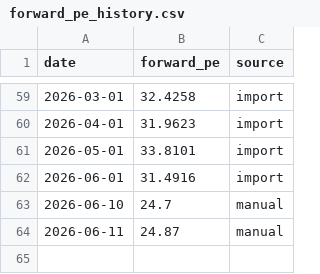
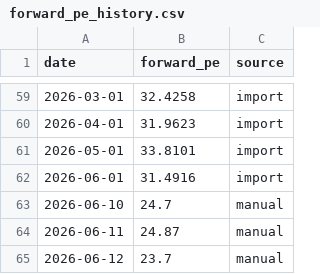
Before and after one commit to tayceyun/tayceyun.github.io, a CSV file: nasdaq-strategy-bot/data/forward_pe_history.csv, drawn as a sheet; only a part is shown, gaps mark what is left out.

```diff
--- a/nasdaq-strategy-bot/data/forward_pe_history.csv
+++ b/nasdaq-strategy-bot/data/forward_pe_history.csv
@@ -64 +64,2 @@ date,forward_pe,source
 2026-06-11,24.87,manual
+2026-06-12,23.7,manual
```
